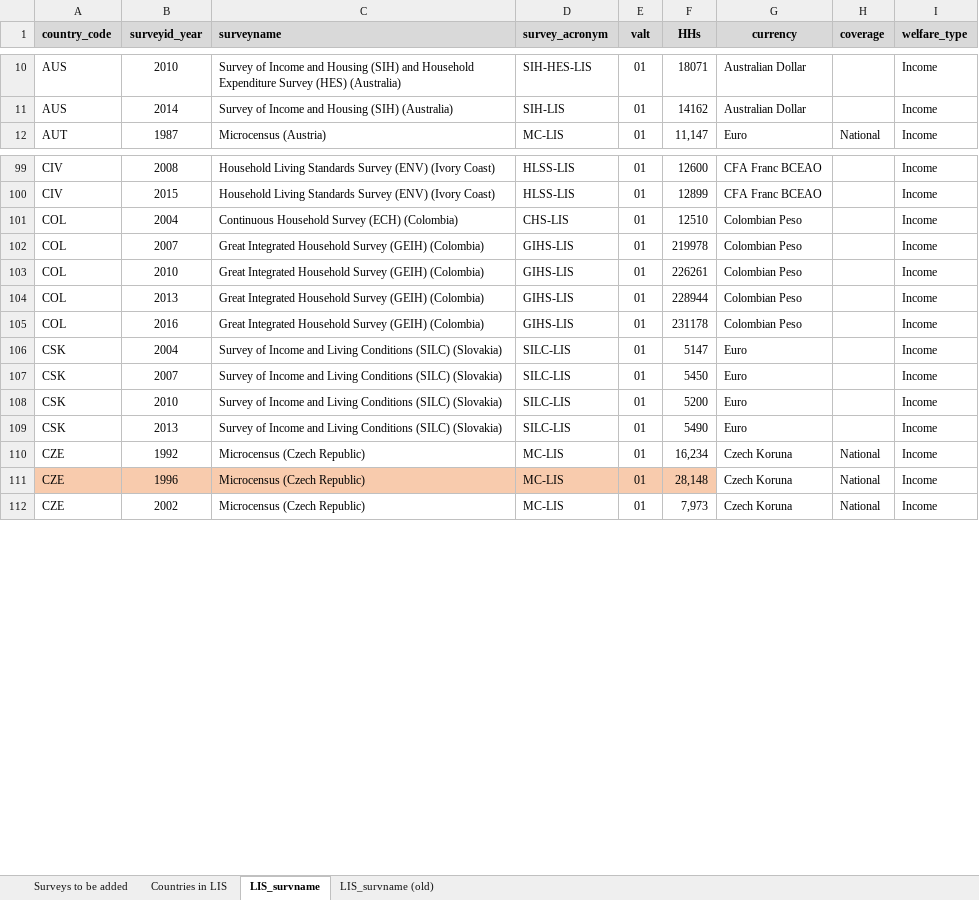
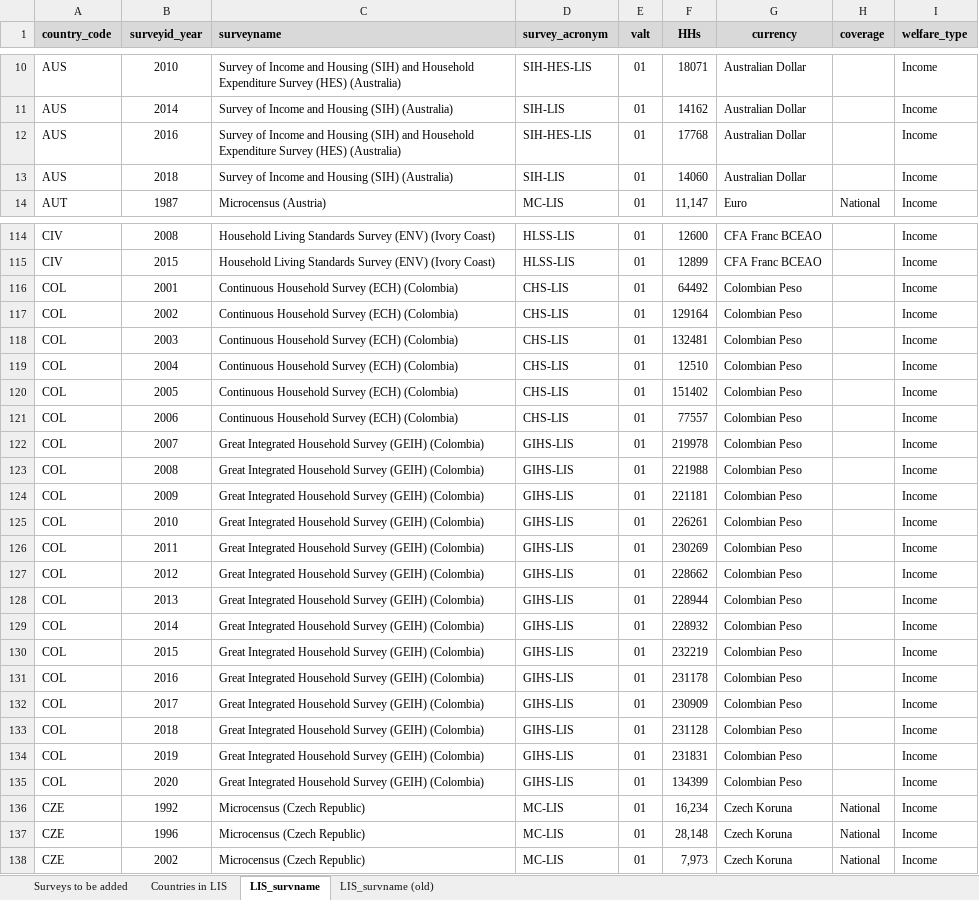
Before and after one commit to GPID-WB/LIS_data, an Excel workbook: 02.data/_aux/LIS datasets.xlsx, sheet LIS_survname, drawn as a sheet; only a part is shown, gaps mark what is left out; values as stored, in another font and other column widths than the file's, no borders; removed rows and columns are numbered as before the commit, all else as after; the diff covers the shown part only; the diff names each change by its address in the sheet, - before the commit and + after, or states it on an @@ line.

```diff
--- a/02.data/_aux/LIS datasets.xlsx (sheet LIS_survname)
+++ b/02.data/_aux/LIS datasets.xlsx (sheet LIS_survname)
+row 12: AUS | 2016 | Survey of Income and Housing (SIH) and Household Expenditure Survey (HES) (Australia) | SIH-HES-LIS | 01 | 17768 | Australian Dollar |  | Income
+row 13: AUS | 2018 | Survey of Income and Housing (SIH) (Australia) | SIH-LIS | 01 | 14060 | Australian Dollar |  | Income
+row 116: COL | 2001 | Continuous Household Survey (ECH) (Colombia) | CHS-LIS | 01 | 64492 | Colombian Peso |  | Income
+row 117: COL | 2002 | Continuous Household Survey (ECH) (Colombia) | CHS-LIS | 01 | 129164 | Colombian Peso |  | Income
+row 118: COL | 2003 | Continuous Household Survey (ECH) (Colombia) | CHS-LIS | 01 | 132481 | Colombian Peso |  | Income
+row 120: COL | 2005 | Continuous Household Survey (ECH) (Colombia) | CHS-LIS | 01 | 151402 | Colombian Peso |  | Income
+row 121: COL | 2006 | Continuous Household Survey (ECH) (Colombia) | CHS-LIS | 01 | 77557 | Colombian Peso |  | Income
+row 123: COL | 2008 | Great Integrated Household Survey (GEIH) (Colombia) | GIHS-LIS | 01 | 221988 | Colombian Peso |  | Income
+row 124: COL | 2009 | Great Integrated Household Survey (GEIH) (Colombia) | GIHS-LIS | 01 | 221181 | Colombian Peso |  | Income
+row 126: COL | 2011 | Great Integrated Household Survey (GEIH) (Colombia) | GIHS-LIS | 01 | 230269 | Colombian Peso |  | Income
+row 127: COL | 2012 | Great Integrated Household Survey (GEIH) (Colombia) | GIHS-LIS | 01 | 228662 | Colombian Peso |  | Income
+row 129: COL | 2014 | Great Integrated Household Survey (GEIH) (Colombia) | GIHS-LIS | 01 | 228932 | Colombian Peso |  | Income
+row 130: COL | 2015 | Great Integrated Household Survey (GEIH) (Colombia) | GIHS-LIS | 01 | 232219 | Colombian Peso |  | Income
-row 106: CSK | 2004 | Survey of Income and Living Conditions (SILC) (Slovakia) | SILC-LIS | 01 | 5147 | Euro |  | Income
-row 107: CSK | 2007 | Survey of Income and Living Conditions (SILC) (Slovakia) | SILC-LIS | 01 | 5450 | Euro |  | Income
-row 108: CSK | 2010 | Survey of Income and Living Conditions (SILC) (Slovakia) | SILC-LIS | 01 | 5200 | Euro |  | Income
-row 109: CSK | 2013 | Survey of Income and Living Conditions (SILC) (Slovakia) | SILC-LIS | 01 | 5490 | Euro |  | Income
+row 132: COL | 2017 | Great Integrated Household Survey (GEIH) (Colombia) | GIHS-LIS | 01 | 230909 | Colombian Peso |  | Income
+row 133: COL | 2018 | Great Integrated Household Survey (GEIH) (Colombia) | GIHS-LIS | 01 | 231128 | Colombian Peso |  | Income
+row 134: COL | 2019 | Great Integrated Household Survey (GEIH) (Colombia) | GIHS-LIS | 01 | 231831 | Colombian Peso |  | Income
+row 135: COL | 2020 | Great Integrated Household Survey (GEIH) (Colombia) | GIHS-LIS | 01 | 134399 | Colombian Peso |  | Income
-A137:F137 fill: #F8CBAD
+A137:F137 fill: none
```
Also changed, not shown: 93 added rows, 1 moved row, 20 edited cells and cell formats elsewhere in this sheet, 17 other files.
